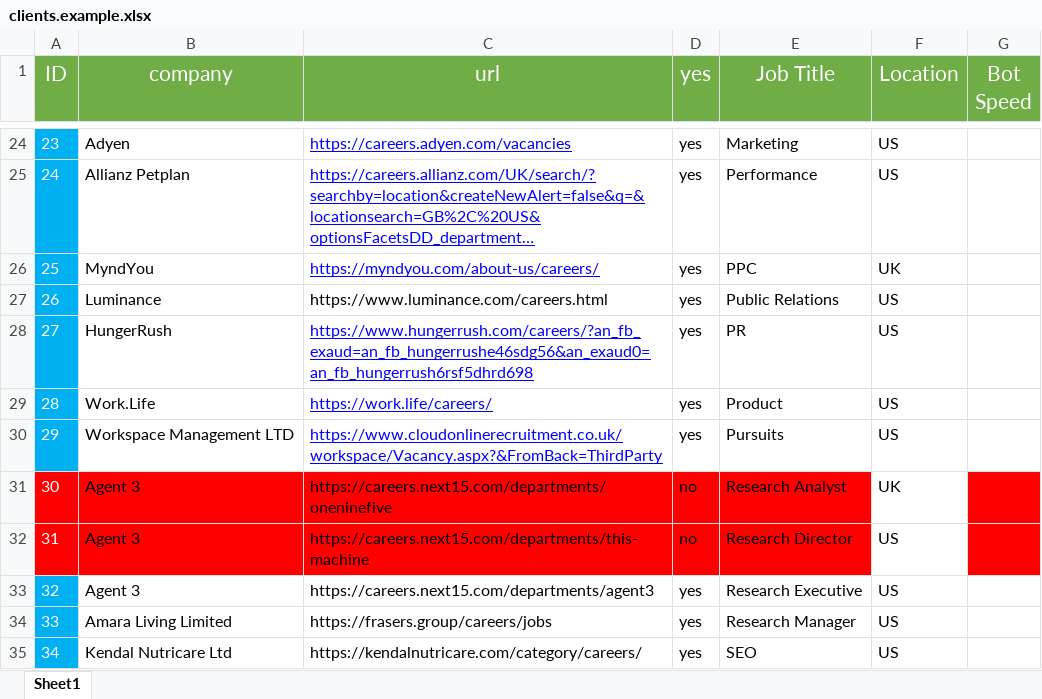
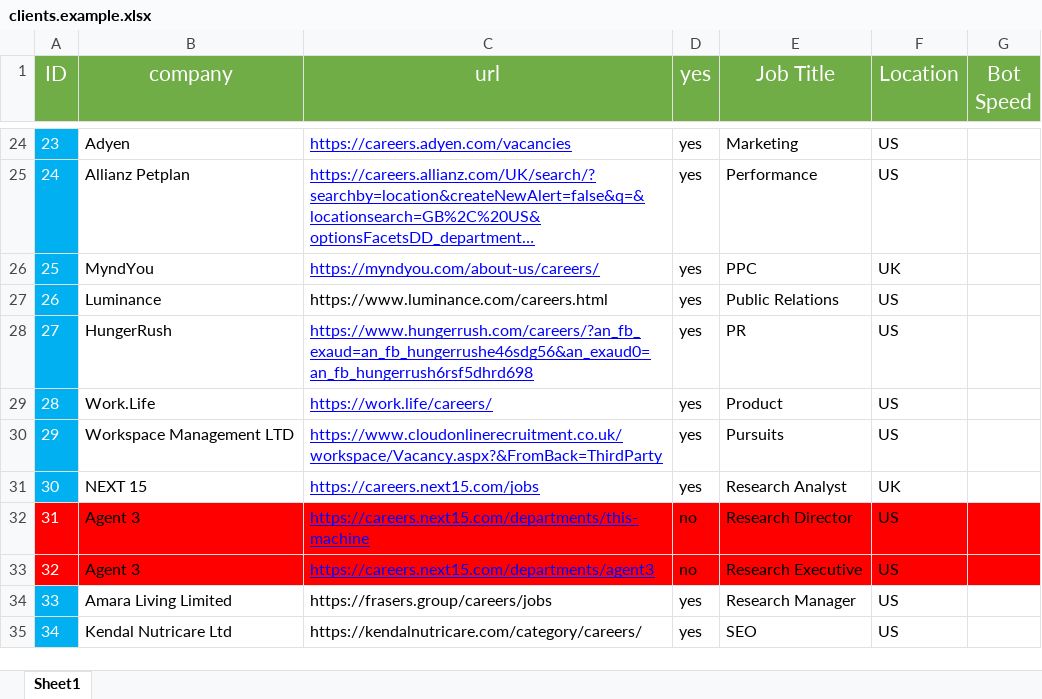
Before and after one commit to pycox/dbot-11, an Excel workbook: clients.example.xlsx, sheet Sheet1, drawn as a sheet; only a part is shown, gaps mark what is left out; long unchanged cells end in …; values as stored, in another font and other column widths than the file's, no borders; the diff names each change by its address in the sheet, - before the commit and + after, or states it on an @@ line.

Commit message:
Update clients.example sheet

```diff
--- a/clients.example.xlsx (sheet Sheet1)
+++ b/clients.example.xlsx (sheet Sheet1)
-A31 fill: #FF0000
+A31 fill: #00B0F0
-B31 (company): Agent 3
+B31 (company): NEXT 15
-B31:E31 fill: #FF0000
+B31:E31 fill: none
-C31 (url): https://careers.next15.com/departments/oneninefive
+C31 (url): https://careers.next15.com/jobs
@@ C31:C33 underline: off → on, text colour: black → #0000FF @@
-D31 (yes): no
+D31 (yes): yes
-G31 fill: #FF0000
+G31 fill: none
-F32 fill: none
+F32 fill: #FF0000
-A33 fill: #00B0F0
+A33 fill: #FF0000
-B33:G33 fill: none
+B33:G33 fill: #FF0000
-D33 (yes): yes
+D33 (yes): no
```
